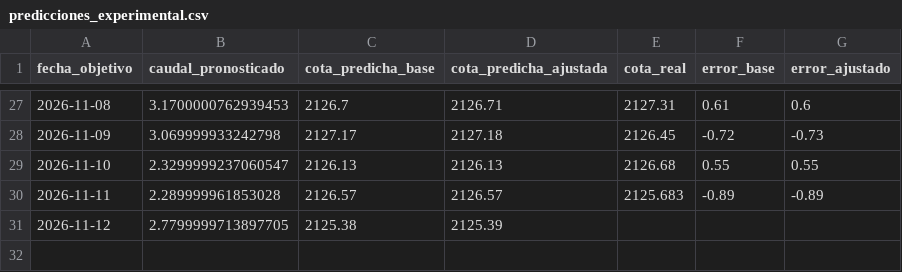
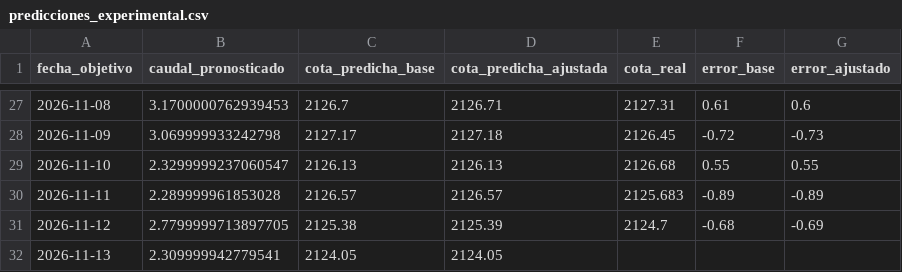
Before and after one commit to esteban-data/monitor-riesgo-energia-ecuador, a CSV file: predicciones_experimental.csv, drawn as a sheet; only a part is shown, gaps mark what is left out.

```diff
--- a/predicciones_experimental.csv
+++ b/predicciones_experimental.csv
@@ -30,2 +30,3 @@ fecha_objetivo,caudal_pronosticado,cota_predicha_base,cota_predicha_ajustada,cot
 2026-11-11,2.289999961853028,2126.57,2126.57,2125.683,-0.89,-0.89
-2026-11-12,2.7799999713897705,2125.38,2125.39,,,
+2026-11-12,2.7799999713897705,2125.38,2125.39,2124.7,-0.68,-0.69
+2026-11-13,2.309999942779541,2124.05,2124.05,,,
```
Also changed, not shown: historico_diario.csv, predicciones.csv, 2 other files.
